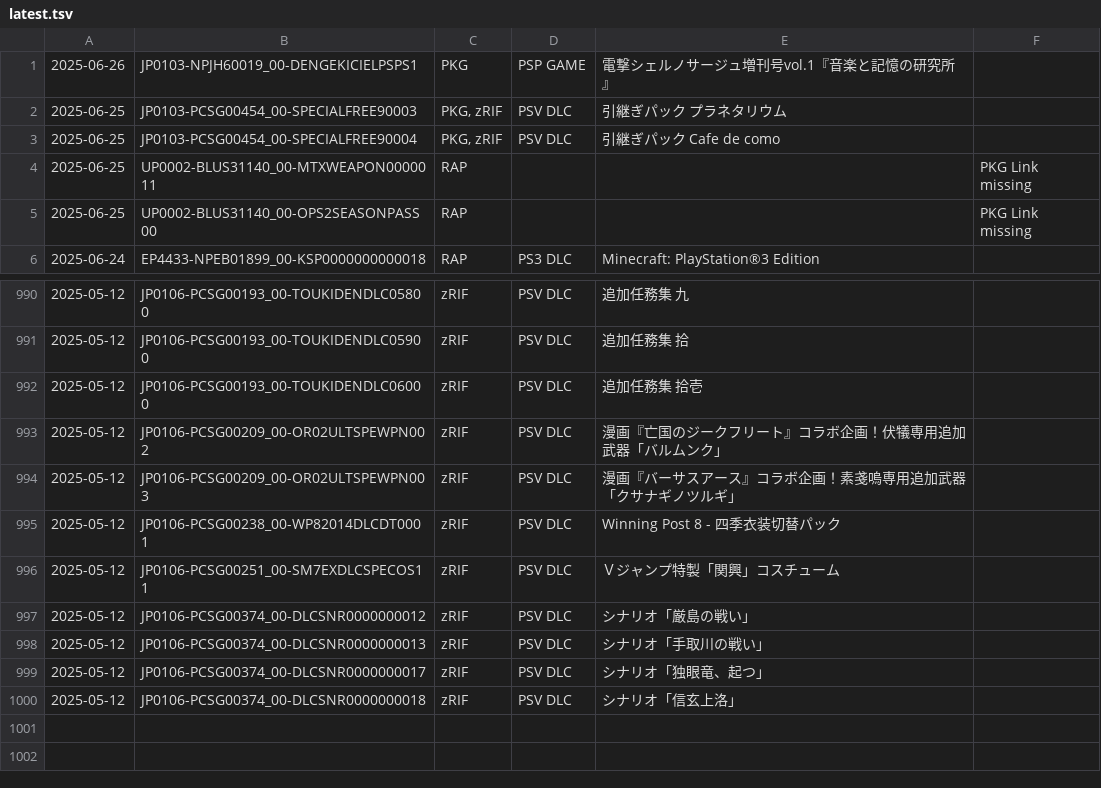
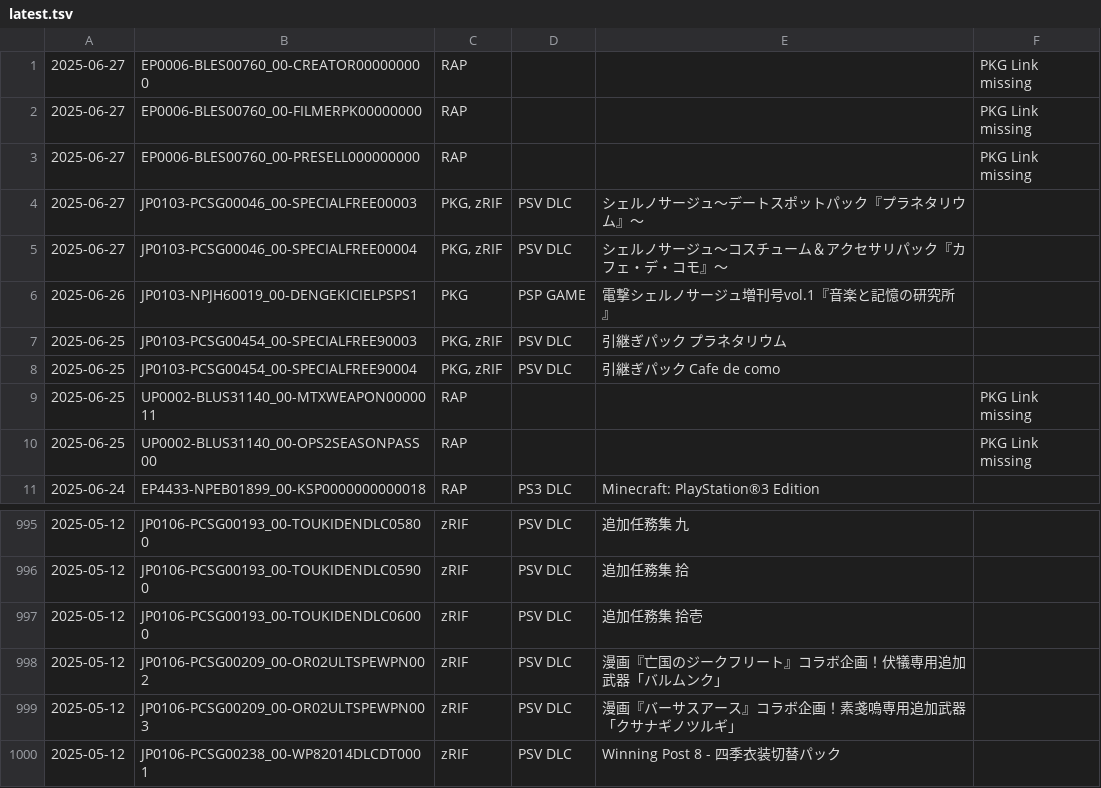
Before and after one commit to 1jtp8sobiu/psn-chihiro, a TSV file: latest.tsv, drawn as a sheet; only a part is shown, gaps mark what is left out.

```diff
--- a/latest.tsv
+++ b/latest.tsv
@@ -1 +1,6 @@
+2025-06-27	EP0006-BLES00760_00-CREATOR000000000	RAP			PKG Link missing
+2025-06-27	EP0006-BLES00760_00-FILMERPK00000000	RAP			PKG Link missing
+2025-06-27	EP0006-BLES00760_00-PRESELL000000000	RAP			PKG Link missing
+2025-06-27	JP0103-PCSG00046_00-SPECIALFREE00003	PKG, zRIF	PSV DLC	シェルノサージュ～デートスポットパック『プラネタリウム』～	
+2025-06-27	JP0103-PCSG00046_00-SPECIALFREE00004	PKG, zRIF	PSV DLC	シェルノサージュ～コスチューム＆アクセサリパック『カフェ・デ・コモ』～	
 2025-06-26	JP0103-NPJH60019_00-DENGEKICIELPSPS1	PKG	PSP GAME	電撃シェルノサージュ増刊号vol.1『音楽と記憶の研究所』	
@@ -995,6 +1000 @@
 2025-05-12	JP0106-PCSG00238_00-WP82014DLCDT0001	zRIF	PSV DLC	Winning Post 8 - 四季衣装切替パック	
-2025-05-12	JP0106-PCSG00251_00-SM7EXDLCSPECOS11	zRIF	PSV DLC	Ｖジャンプ特製「関興」コスチューム	
-2025-05-12	JP0106-PCSG00374_00-DLCSNR0000000012	zRIF	PSV DLC	シナリオ「厳島の戦い」	
-2025-05-12	JP0106-PCSG00374_00-DLCSNR0000000013	zRIF	PSV DLC	シナリオ「手取川の戦い」	
-2025-05-12	JP0106-PCSG00374_00-DLCSNR0000000017	zRIF	PSV DLC	シナリオ「独眼竜、起つ」	
-2025-05-12	JP0106-PCSG00374_00-DLCSNR0000000018	zRIF	PSV DLC	シナリオ「信玄上洛」	
```
Also changed, not shown: 2 other files.
